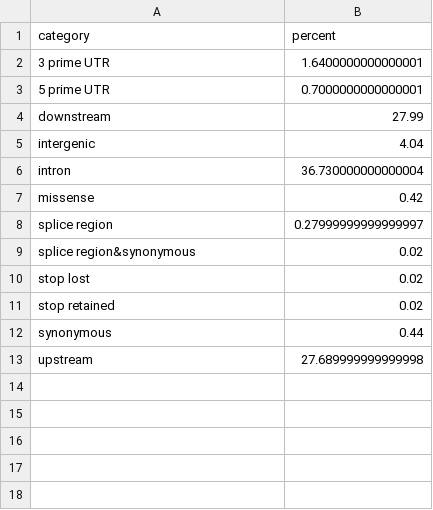
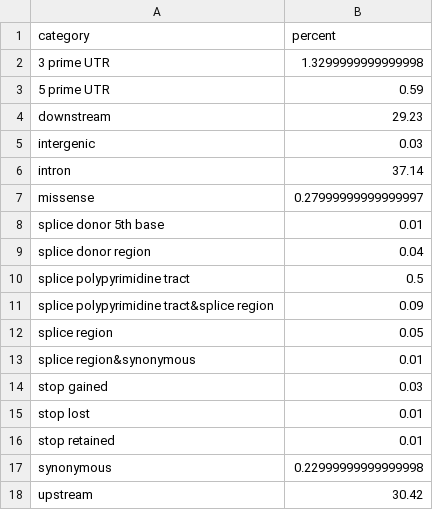
Before and after one commit to melbourne-lab/tribolium-pipeline-tittes-etal-2024, a CSV file: data_out/conserved_categories.csv, drawn as a sheet.

```diff
--- a/data_out/conserved_categories.csv
+++ b/data_out/conserved_categories.csv
@@ -1,13 +1,18 @@
 category,percent
-3 prime UTR,1.6400000000000001
-5 prime UTR,0.7000000000000001
-downstream,27.99
-intergenic,4.04
-intron,36.730000000000004
-missense,0.42
-splice region,0.27999999999999997
-splice region&synonymous,0.02
-stop lost,0.02
-stop retained,0.02
-synonymous,0.44
-upstream,27.689999999999998
+3 prime UTR,1.3299999999999998
+5 prime UTR,0.59
+downstream,29.23
+intergenic,0.03
+intron,37.14
+missense,0.27999999999999997
+splice donor 5th base,0.01
+splice donor region,0.04
+splice polypyrimidine tract,0.5
+splice polypyrimidine tract&splice region ,0.09
+splice region,0.05
+splice region&synonymous,0.01
+stop gained,0.03
+stop lost,0.01
+stop retained,0.01
+synonymous,0.22999999999999998
+upstream,30.42
```
Also changed, not shown: data_out/allsites_categories.csv, data_out/core_freq_PCA.csv, 15 other files.
